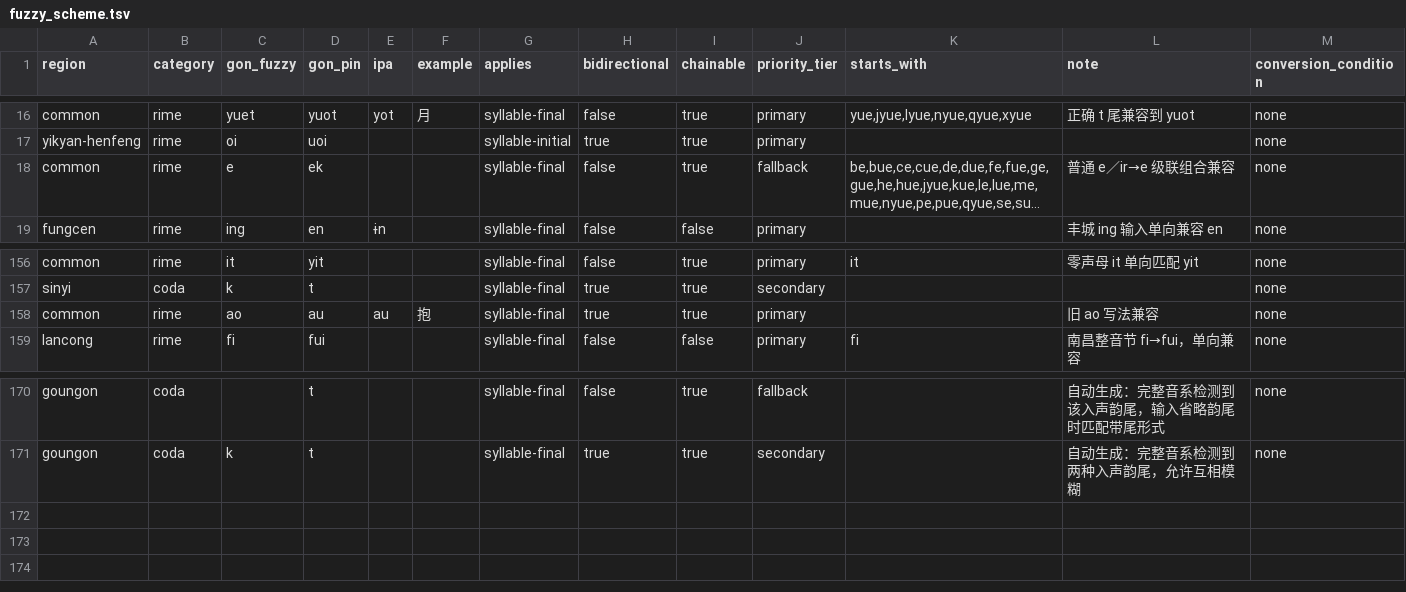
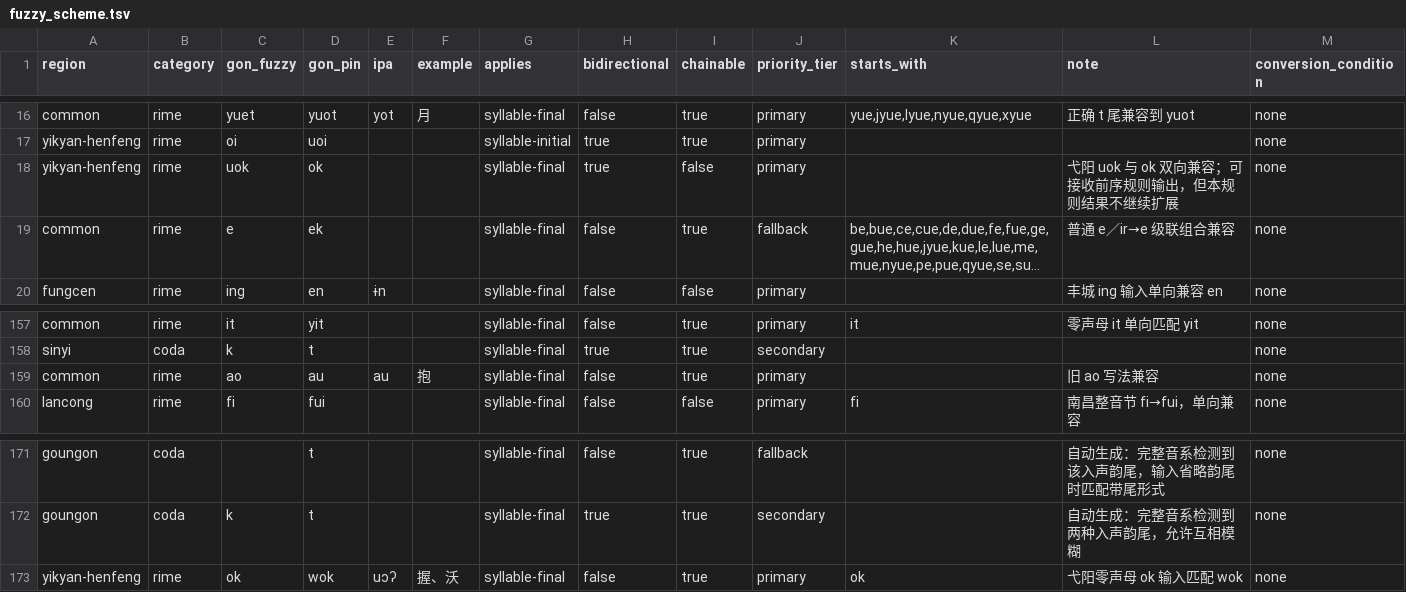
Before and after one commit to BrianIZKom1911/GonnyuGeneralIME, a TSV file: resources/fuzzy_scheme.tsv, drawn as a sheet; only a part is shown, gaps mark what is left out; long unchanged cells end in …; addresses are those after the commit; the diff names each change by its address in the sheet, - before the commit and + after, or states it on an @@ line.

Commit message:
fix(fuzzy): restore rule chaining and Yikyan compatibility

```diff
--- a/resources/fuzzy_scheme.tsv
+++ b/resources/fuzzy_scheme.tsv
+row 18: yikyan-henfeng | rime | uok | ok |  |  | syllable-final | true | false | primary |  | 弋阳 uok 与 ok 双向兼容；可接收前序规则输出，但本规则结果不继续扩展 | none
-H159 (bidirectional): true
+H159 (bidirectional): false
+row 173: yikyan-henfeng | rime | ok | wok | uɔʔ | 握、沃 | syllable-final | false | true | primary | ok | 弋阳零声母 ok 输入匹配 wok | none
```
Also changed, not shown: 6 other files.
